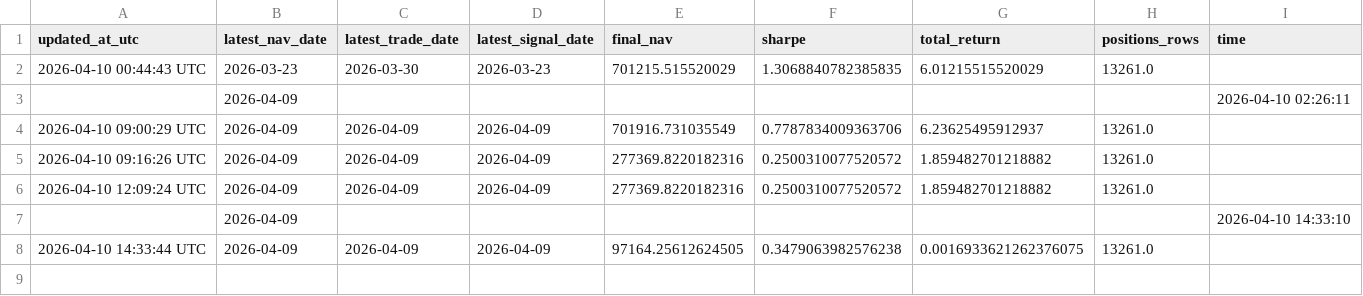
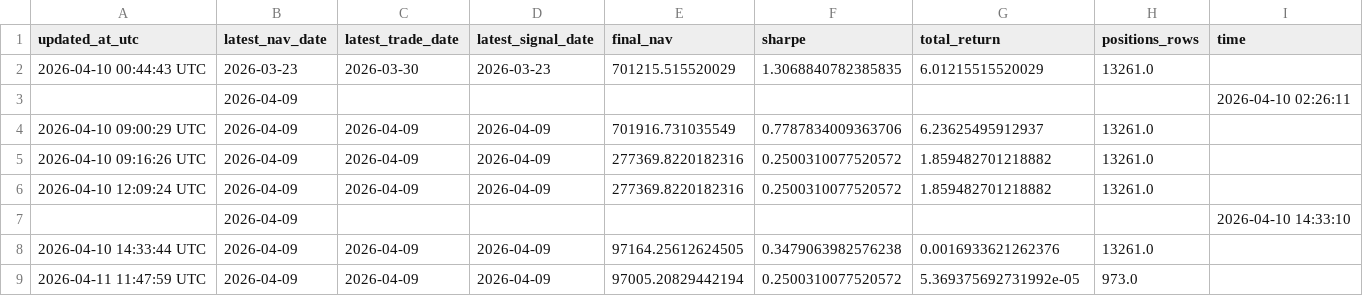
Before and after one commit to bichcs5566-alt/V204-app, a CSV file: update_log.csv, drawn as a sheet.

```diff
--- a/update_log.csv
+++ b/update_log.csv
@@ -7,2 +7,3 @@ updated_at_utc,latest_nav_date,latest_trade_date,latest_signal_date,final_nav,sh
 ,2026-04-09,,,,,,,2026-04-10 14:33:10
-2026-04-10 14:33:44 UTC,2026-04-09,2026-04-09,2026-04-09,97164.25612624505,0.3479063982576238,0.0016933621262376075,13261.0,
+2026-04-10 14:33:44 UTC,2026-04-09,2026-04-09,2026-04-09,97164.25612624505,0.3479063982576238,0.0016933621262376,13261.0,
+2026-04-11 11:47:59 UTC,2026-04-09,2026-04-09,2026-04-09,97005.20829442194,0.2500310077520572,5.369375692731992e-05,973.0,
```
Also changed, not shown: tier_overview_summary.csv, 2 other files.
